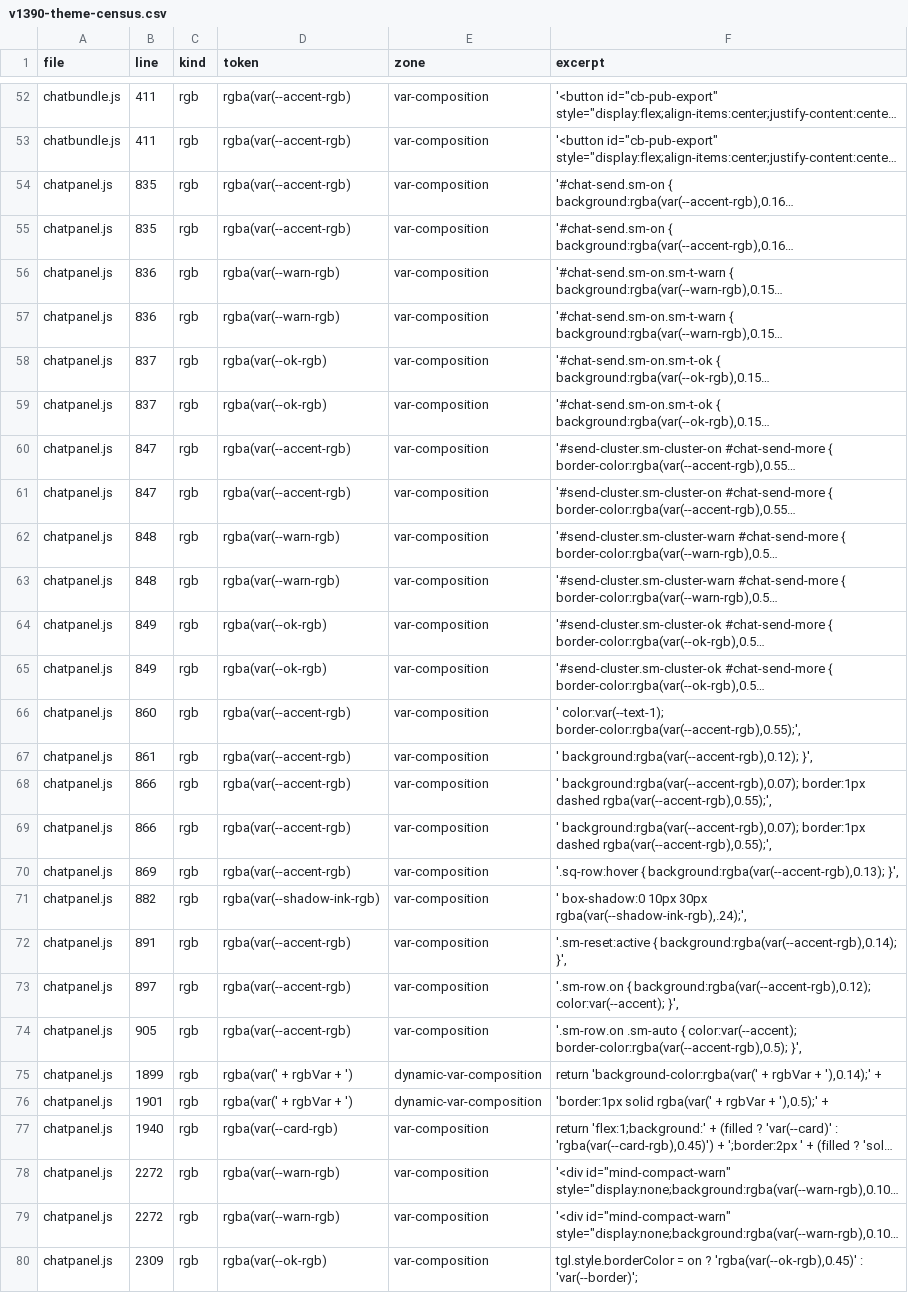
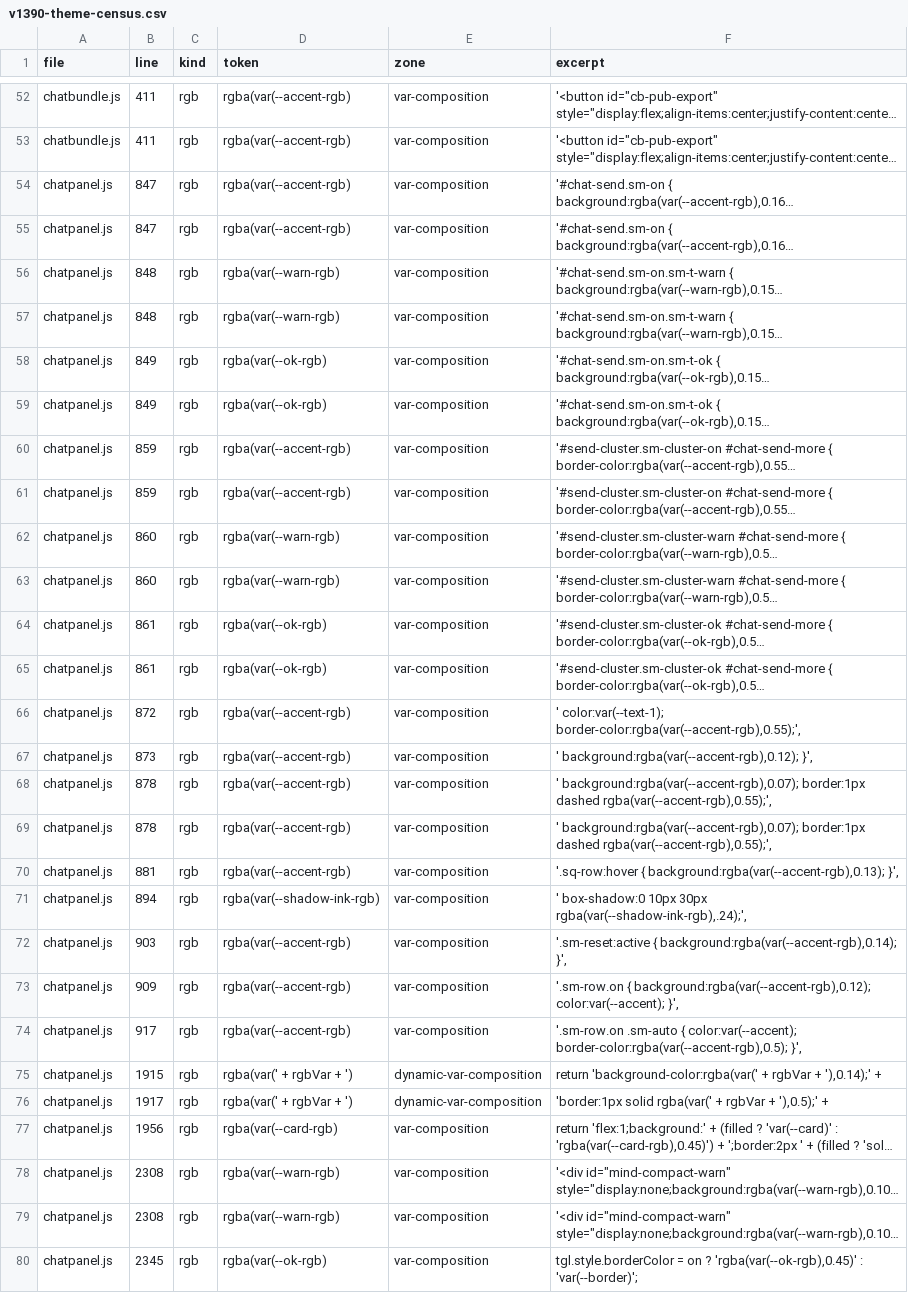
Before and after one commit to ScoobyBaby1999/doomalay, a CSV file: scripts/v1390-theme-census.csv, drawn as a sheet; only a part is shown, gaps mark what is left out; long unchanged cells end in …; the diff covers the shown part only; the diff names each change by its address in the sheet, - before the commit and + after, or states it on an @@ line.

```diff
--- a/scripts/v1390-theme-census.csv
+++ b/scripts/v1390-theme-census.csv
-B54:B55 (line): 835
+B54:B55 (line): 847
-B56:B57 (line): 836
+B56:B57 (line): 848
-B58:B59 (line): 837
+B58:B59 (line): 849
-B60:B61 (line): 847
+B60:B61 (line): 859
-B62:B63 (line): 848
+B62:B63 (line): 860
-B64:B65 (line): 849
+B64:B65 (line): 861
-B66 (line): 860
+B66 (line): 872
-B67 (line): 861
+B67 (line): 873
-B68:B69 (line): 866
+B68:B69 (line): 878
-B70 (line): 869
+B70 (line): 881
-B71 (line): 882
+B71 (line): 894
-B72 (line): 891
+B72 (line): 903
-B73 (line): 897
+B73 (line): 909
-B74 (line): 905
+B74 (line): 917
-B75 (line): 1899
+B75 (line): 1915
-B76 (line): 1901
+B76 (line): 1917
-B77 (line): 1940
+B77 (line): 1956
-B78:B79 (line): 2272
+B78:B79 (line): 2308
-B80 (line): 2309
+B80 (line): 2345
```
Also changed, not shown: 12 edited cells elsewhere in this file, 2 other files.
